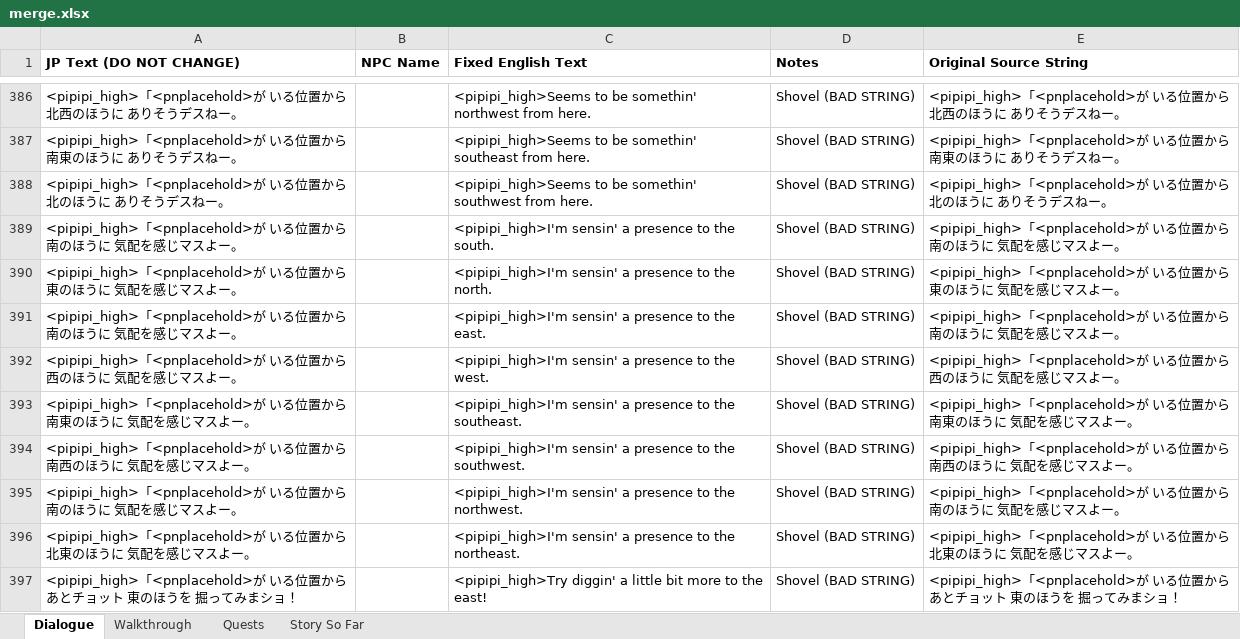
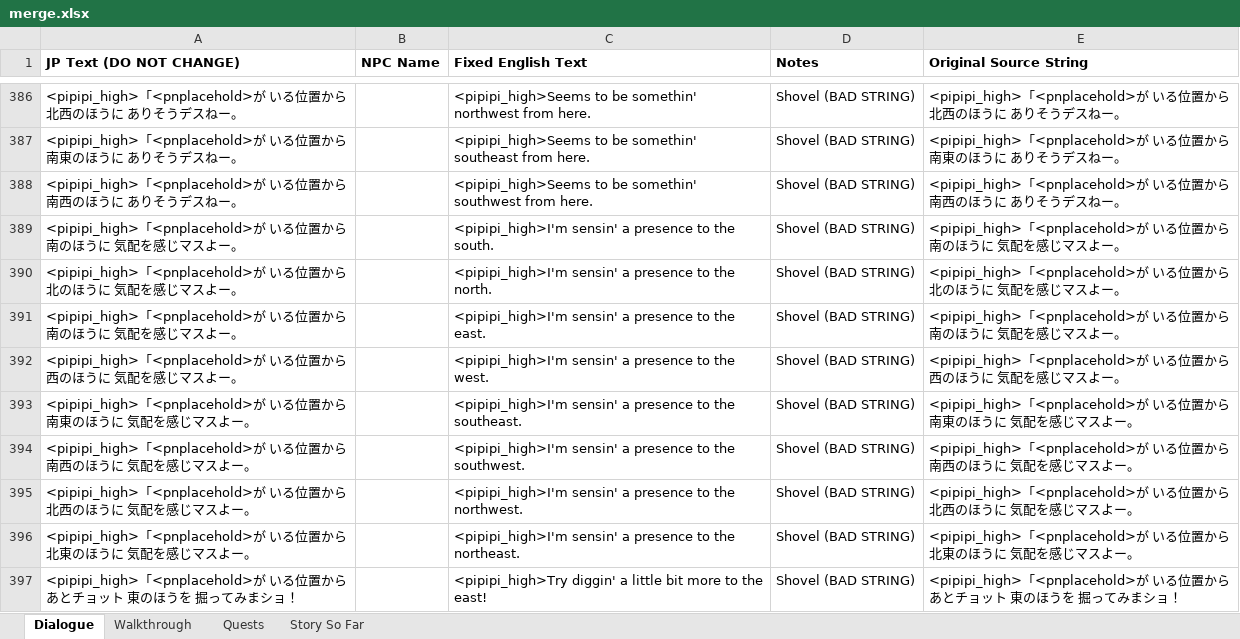
Before and after one commit to dqx-translation-project/dqx-custom-translations, an Excel workbook: csv/merge.xlsx, sheet Dialogue, drawn as a sheet; only a part is shown, gaps mark what is left out; values as stored, in another font and other column widths than the file's, no borders; charts and pictures not drawn; ↵ is a line break in a cell; the diff covers the shown part only; the diff names each change by its address in the sheet, - before the commit and + after, or states it on an @@ line.

Commit message:
Fix shovel text (#307)
Co-authored-by: xshobux <xshobux@users.noreply.github.com>

```diff
--- a/csv/merge.xlsx (sheet Dialogue)
+++ b/csv/merge.xlsx (sheet Dialogue)
-A388 (JP Text (DO NOT CHANGE)): …置から ↵ 北のほうに…
+A388 (JP Text (DO NOT CHANGE)): …置から ↵ 南西のほうに…
-E388 (Original Source String): …置から ↵ 北のほうに…
+E388 (Original Source String): …置から ↵ 南西のほうに…
-A390 (JP Text (DO NOT CHANGE)): …置から ↵ 東のほうに…
+A390 (JP Text (DO NOT CHANGE)): …置から ↵ 北のほうに…
-E390 (Original Source String): …置から ↵ 東のほうに…
+E390 (Original Source String): …置から ↵ 北のほうに…
-A395 (JP Text (DO NOT CHANGE)): …置から ↵ 南のほうに…
+A395 (JP Text (DO NOT CHANGE)): …置から ↵ 北西のほうに…
-E395 (Original Source String): …置から ↵ 南のほうに…
+E395 (Original Source String): …置から ↵ 北西のほうに…
```
Also changed, not shown: 2 added rows, 1 removed row and 3 edited cells elsewhere in this sheet, 2 other files.
